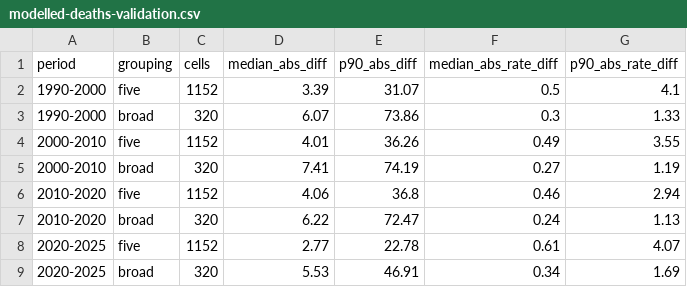
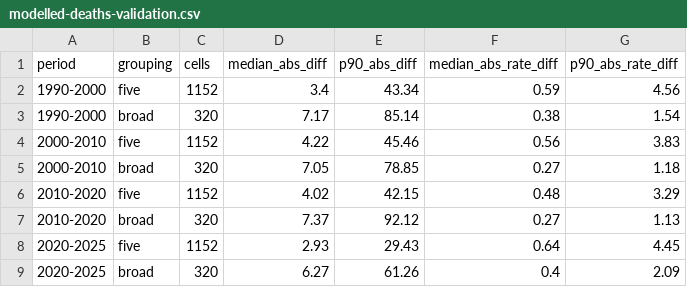
Before and after one commit to gtottenSDO/co-netmig-by-age-gt, a CSV file: data/modelled-deaths-validation.csv, drawn as a sheet; only a part is shown; the diff covers the shown part only.

```diff
--- a/data/modelled-deaths-validation.csv
+++ b/data/modelled-deaths-validation.csv
@@ -1,9 +1,9 @@
 period,grouping,cells,median_abs_diff,p90_abs_diff,median_abs_rate_diff,p90_abs_rate_diff
-1990-2000,five,1152,3.39,31.07,0.5,4.1
-1990-2000,broad,320,6.07,73.86,0.3,1.33
-2000-2010,five,1152,4.01,36.26,0.49,3.55
-2000-2010,broad,320,7.41,74.19,0.27,1.19
-2010-2020,five,1152,4.06,36.8,0.46,2.94
-2010-2020,broad,320,6.22,72.47,0.24,1.13
-2020-2025,five,1152,2.77,22.78,0.61,4.07
-2020-2025,broad,320,5.53,46.91,0.34,1.69
+1990-2000,five,1152,3.4,43.34,0.59,4.56
+1990-2000,broad,320,7.17,85.14,0.38,1.54
+2000-2010,five,1152,4.22,45.46,0.56,3.83
+2000-2010,broad,320,7.05,78.85,0.27,1.18
+2010-2020,five,1152,4.02,42.15,0.48,3.29
+2010-2020,broad,320,7.37,92.12,0.27,1.13
+2020-2025,five,1152,2.93,29.43,0.64,4.45
+2020-2025,broad,320,6.27,61.26,0.4,2.09
```
Also changed, not shown: 15 edited cells elsewhere in this file, output/co-netmig-by-age-wide.csv, 19 other files.
